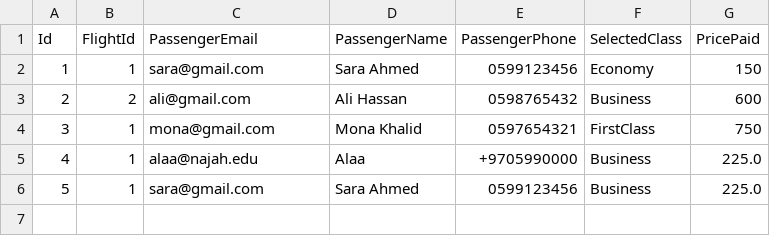
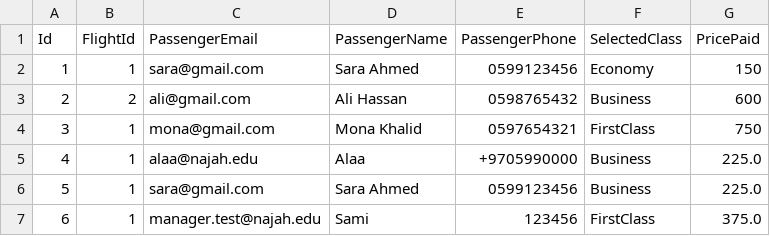
Before and after one commit to alaa-dere/Airport-Ticket-Booking-System, a CSV file: bookings.csv, drawn as a sheet; the diff names each change by its address in the sheet, - before the commit and + after, or states it on an @@ line.

Commit message:
Feature: Implement FilterBookings method in ManagerService with relational LINQ filtering

```diff
--- a/bookings.csv
+++ b/bookings.csv
+row 7: 6 | 1 | manager.test@najah.edu | Sami | 123456 | FirstClass | 375.0
```
Also changed, not shown: 2 other files.
